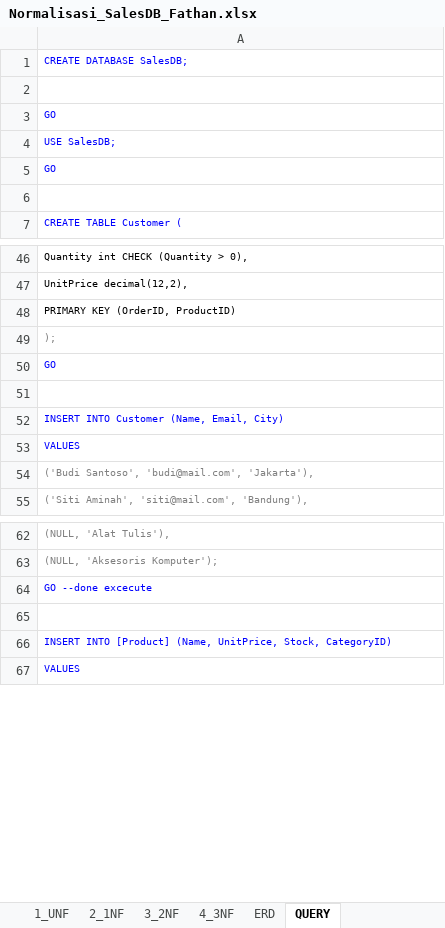
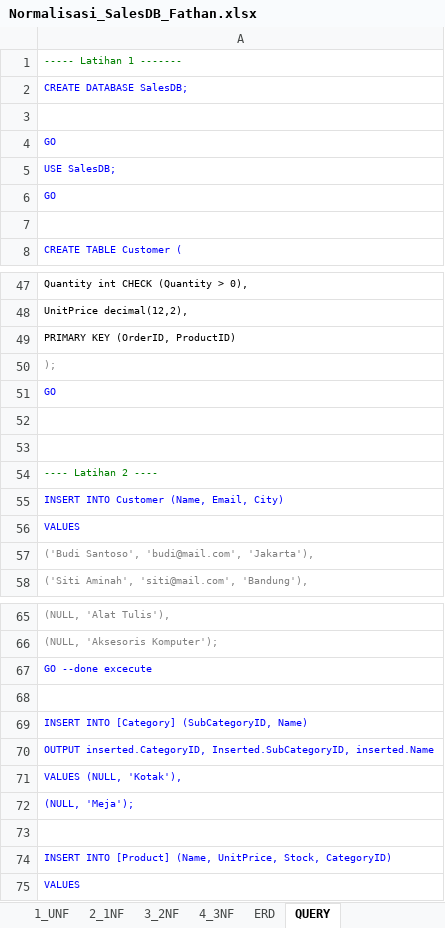
Before and after one commit to fahrihanif/Latihan-database, an Excel workbook: Normalisasi_SalesDB_Fathan.xlsx, sheet QUERY, drawn as a sheet; only a part is shown, gaps mark what is left out; values as stored, in another font and other column widths than the file's, no borders; the diff covers the shown part only; the diff names each change by its address in the sheet, - before the commit and + after, or states it on an @@ line.

Commit message:
24 Sept

```diff
--- a/Normalisasi_SalesDB_Fathan.xlsx (sheet QUERY)
+++ b/Normalisasi_SalesDB_Fathan.xlsx (sheet QUERY)
+row 1: ----- Latihan 1 -------
+row 53: (empty)
+row 54: ---- Latihan 2 ----
+row 68: (empty)
+row 69: INSERT INTO [Category] (SubCategoryID, Name)
+row 70: OUTPUT inserted.CategoryID, Inserted.SubCategoryID, inserted.Name
+row 71: VALUES (NULL, 'Kotak'),
+row 72: (NULL, 'Meja');
```
Also changed, not shown: 101 added rows elsewhere in this sheet.
